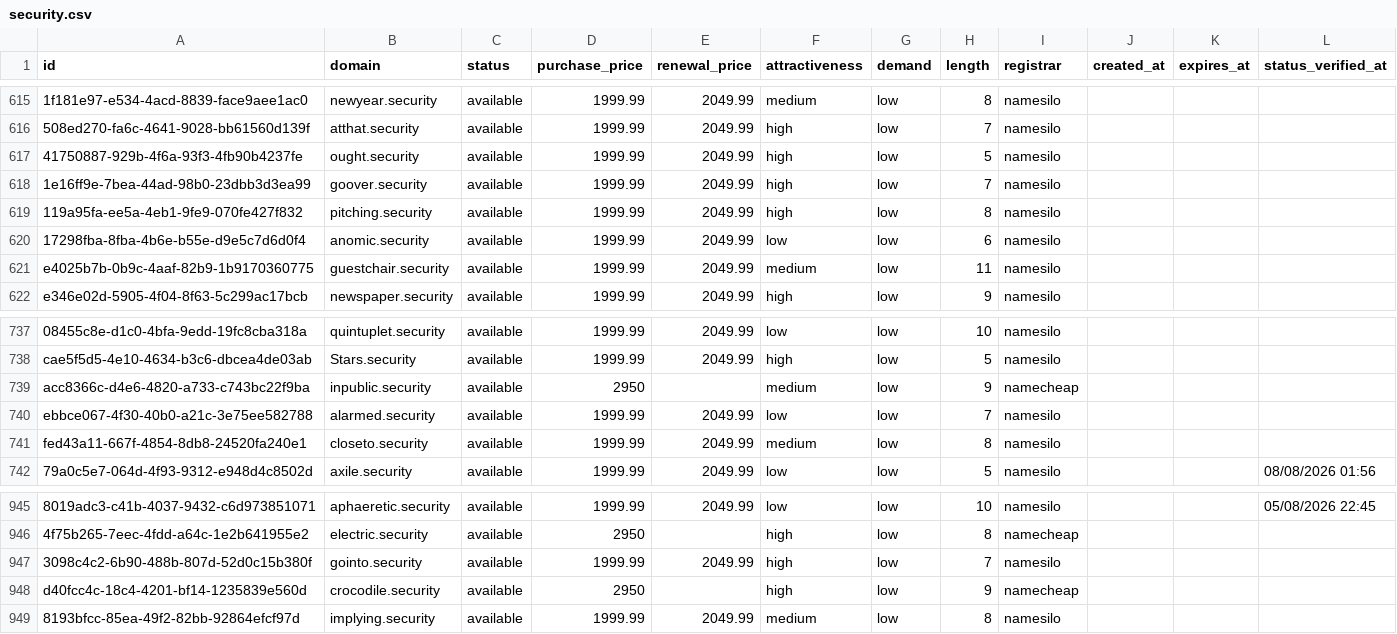
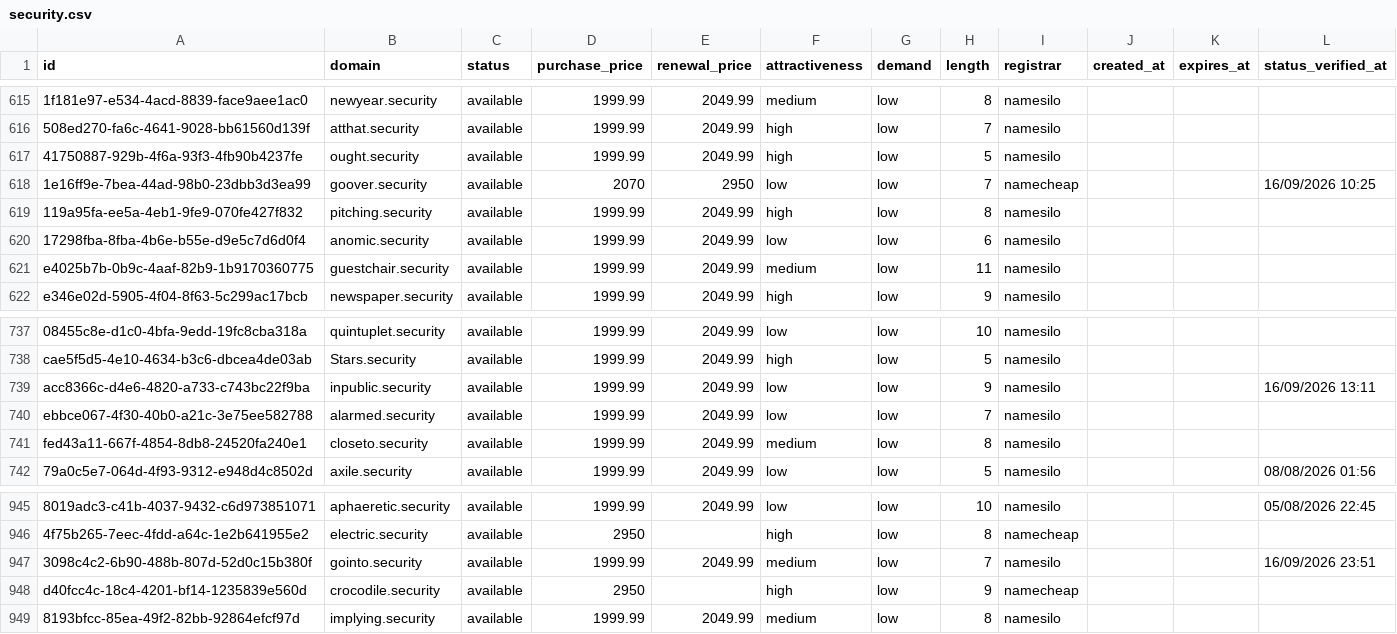
Before and after one commit to UniqueDomains/security-oneword-domains, a CSV file: security.csv, drawn as a sheet; only a part is shown, gaps mark what is left out; the diff names each change by its address in the sheet, - before the commit and + after, or states it on an @@ line.

Commit message:
Domains update

```diff
--- a/security.csv
+++ b/security.csv
-D618 (purchase_price): 1999.99
+D618 (purchase_price): 2070
-E618 (renewal_price): 2049.99
+E618 (renewal_price): 2950
-F618 (attractiveness): high
+F618 (attractiveness): low
-I618 (registrar): namesilo
+I618 (registrar): namecheap
-L618 (status_verified_at): (empty)
+L618 (status_verified_at): 16/09/2026 10:25
-D739 (purchase_price): 2950
+D739 (purchase_price): 1999.99
-E739 (renewal_price): (empty)
+E739 (renewal_price): 2049.99
-F739 (attractiveness): medium
+F739 (attractiveness): low
-I739 (registrar): namecheap
+I739 (registrar): namesilo
-L739 (status_verified_at): (empty)
+L739 (status_verified_at): 16/09/2026 13:11
-F947 (attractiveness): high
+F947 (attractiveness): medium
-L947 (status_verified_at): (empty)
+L947 (status_verified_at): 16/09/2026 23:51
```
Also changed, not shown: 4 other files.
